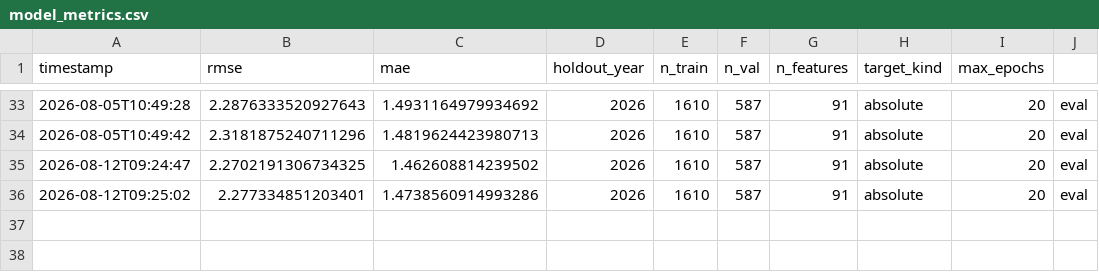
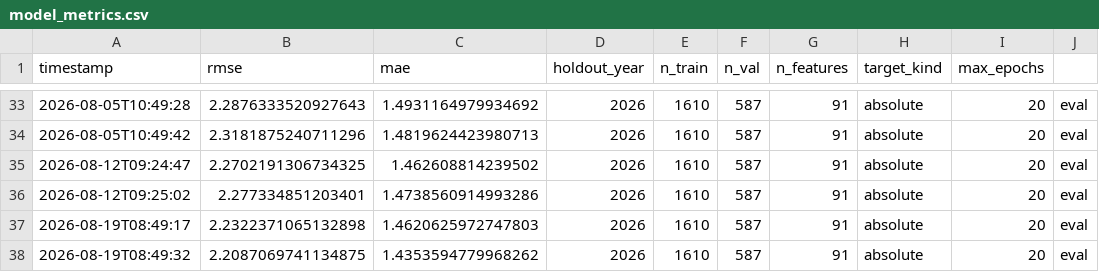
Before and after one commit to M-Attwood/NRL-Super-Team-Stats, a CSV file: outputs/model_metrics.csv, drawn as a sheet; only a part is shown, gaps mark what is left out.

```diff
--- a/outputs/model_metrics.csv
+++ b/outputs/model_metrics.csv
@@ -36 +36,3 @@ timestamp,rmse,mae,holdout_year,n_train,n_val,n_features,target_kind,max_epochs
 2026-08-12T09:25:02,2.277334851203401,1.4738560914993286,2026,1610,587,91,absolute,20,eval
+2026-08-19T08:49:17,2.2322371065132898,1.4620625972747803,2026,1610,587,91,absolute,20,eval
+2026-08-19T08:49:32,2.2087069741134875,1.4353594779968262,2026,1610,587,91,absolute,20,eval
```
Also changed, not shown: data/processed/master_historical.csv, outputs/team_round_9.csv, 6 other files.
